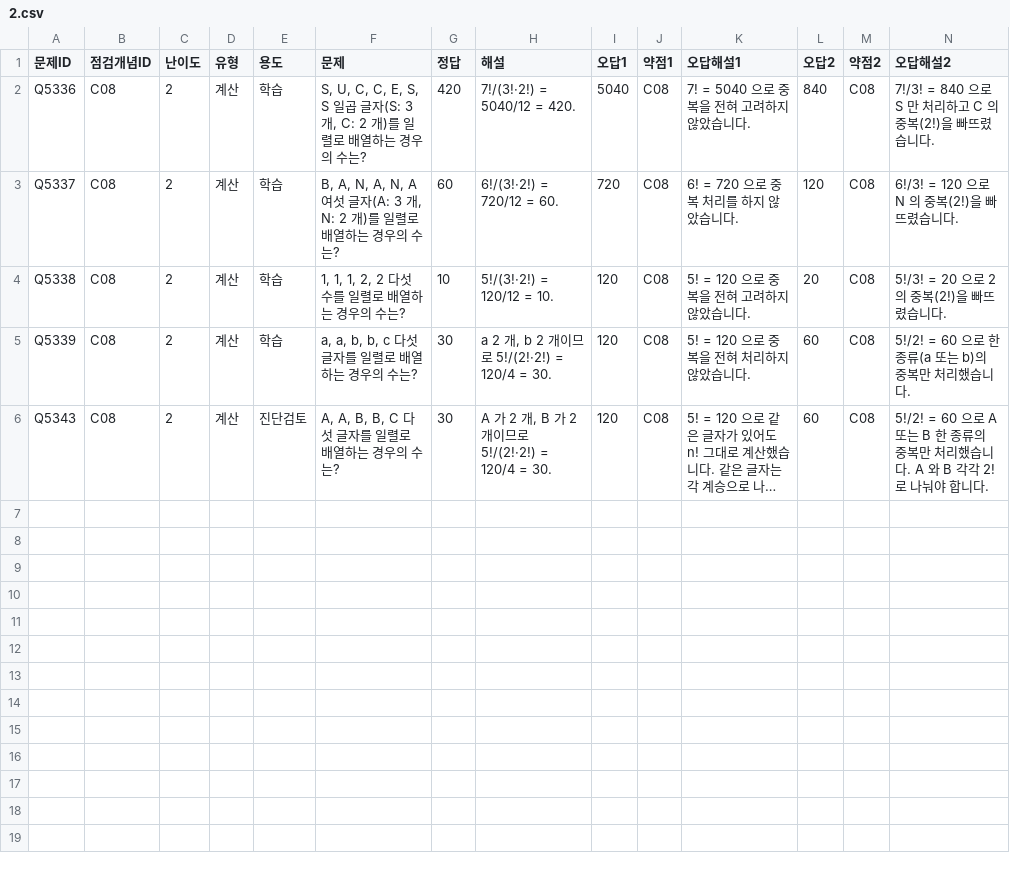
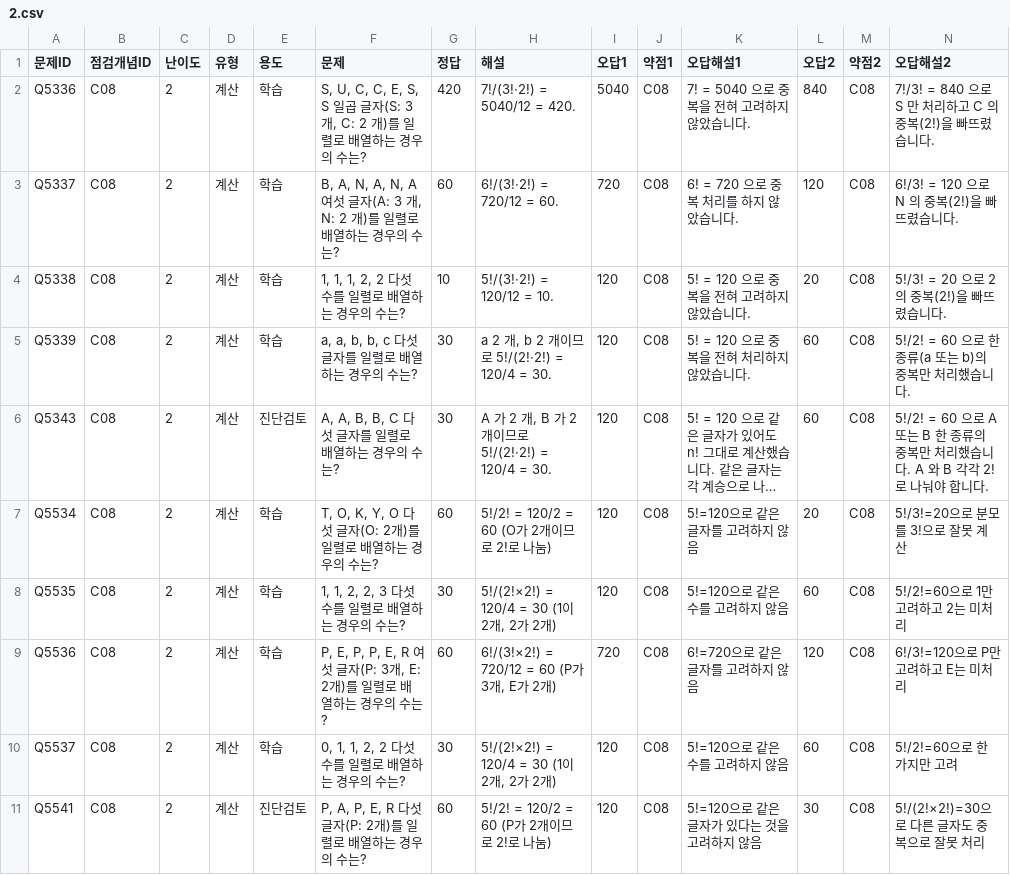
Before and after one commit to wataryu00-boop/math-diagnostic, a CSV file: problems/C08/2.csv, drawn as a sheet; only a part is shown; long unchanged cells end in …; rows hold the shown columns only; the diff names each change by its address in the sheet, - before the commit and + after, or states it on an @@ line.

```diff
--- a/problems/C08/2.csv
+++ b/problems/C08/2.csv
+row 7: Q5534 | C08 | 2 | 계산 | 학습 | T, O, K, Y, O 다섯 글자(O: 2개)를 일렬로 배열하는 경우의 수는? | 60 | 5!/2! = 120/2 = 60 (O가 2개이므로 2!로 나눔) | 120 | C08 | 5!=120으로 같은 글자를 고려하지 않음 | 20 | C08 | 5!/3!=20으로 분모를 3!으로 잘못 계산
+row 8: Q5535 | C08 | 2 | 계산 | 학습 | 1, 1, 2, 2, 3 다섯 수를 일렬로 배열하는 경우의 수는? | 30 | 5!/(2!×2!) = 120/4 = 30 (1이 2개, 2가 2개) | 120 | C08 | 5!=120으로 같은 수를 고려하지 않음 | 60 | C08 | 5!/2!=60으로 1만 고려하고 2는 미처리
+row 9: Q5536 | C08 | 2 | 계산 | 학습 | P, E, P, P, E, R 여섯 글자(P: 3개, E: 2개)를 일렬로 배열하는 경우의 수는? | 60 | 6!/(3!×2!) = 720/12 = 60 (P가 3개, E가 2개) | 720 | C08 | 6!=720으로 같은 글자를 고려하지 않음 | 120 | C08 | 6!/3!=120으로 P만 고려하고 E는 미처리
+row 10: Q5537 | C08 | 2 | 계산 | 학습 | 0, 1, 1, 2, 2 다섯 수를 일렬로 배열하는 경우의 수는? | 30 | 5!/(2!×2!) = 120/4 = 30 (1이 2개, 2가 2개) | 120 | C08 | 5!=120으로 같은 수를 고려하지 않음 | 60 | C08 | 5!/2!=60으로 한 가지만 고려
+row 11: Q5541 | C08 | 2 | 계산 | 진단검토 | P, A, P, E, R 다섯 글자(P: 2개)를 일렬로 배열하는 경우의 수는? | 60 | 5!/2! = 120/2 = 60 (P가 2개이므로 2!로 나눔) | 120 | C08 | 5!=120으로 같은 글자가 있다는 것을 고려하지 않음 | 30 | C08 | 5!/(2!×2!)=30으로 다른 글자도 중복으로 잘못 처리
```
Also changed, not shown: problems/C09/2.csv, problems/C10/2.csv, 16 other files.
